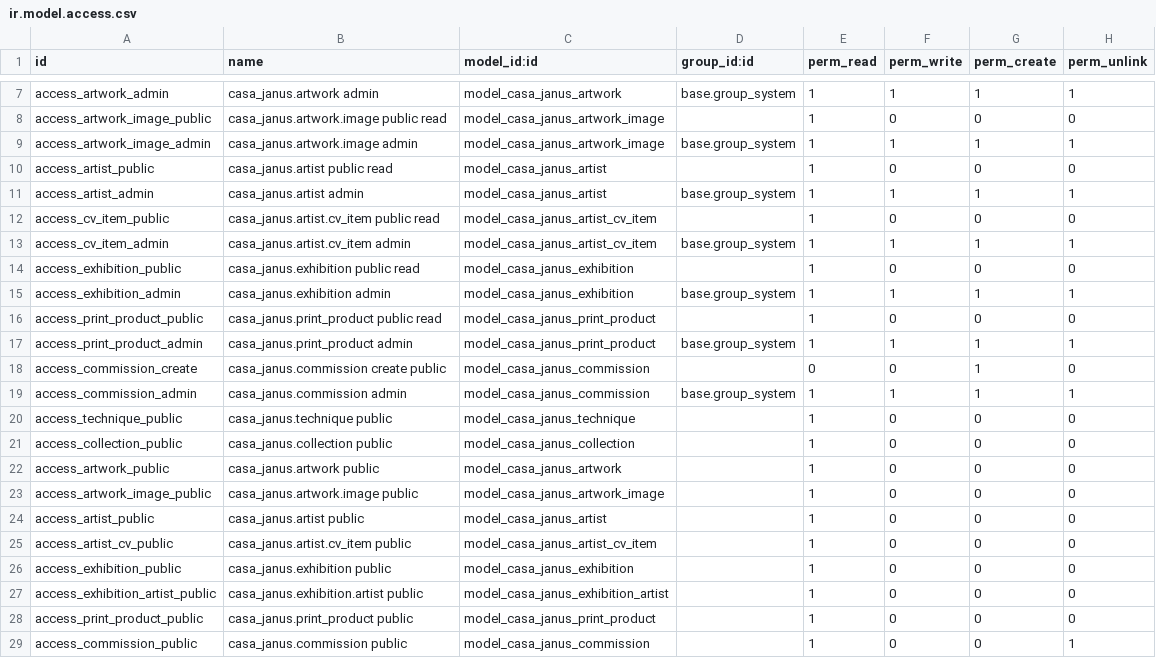
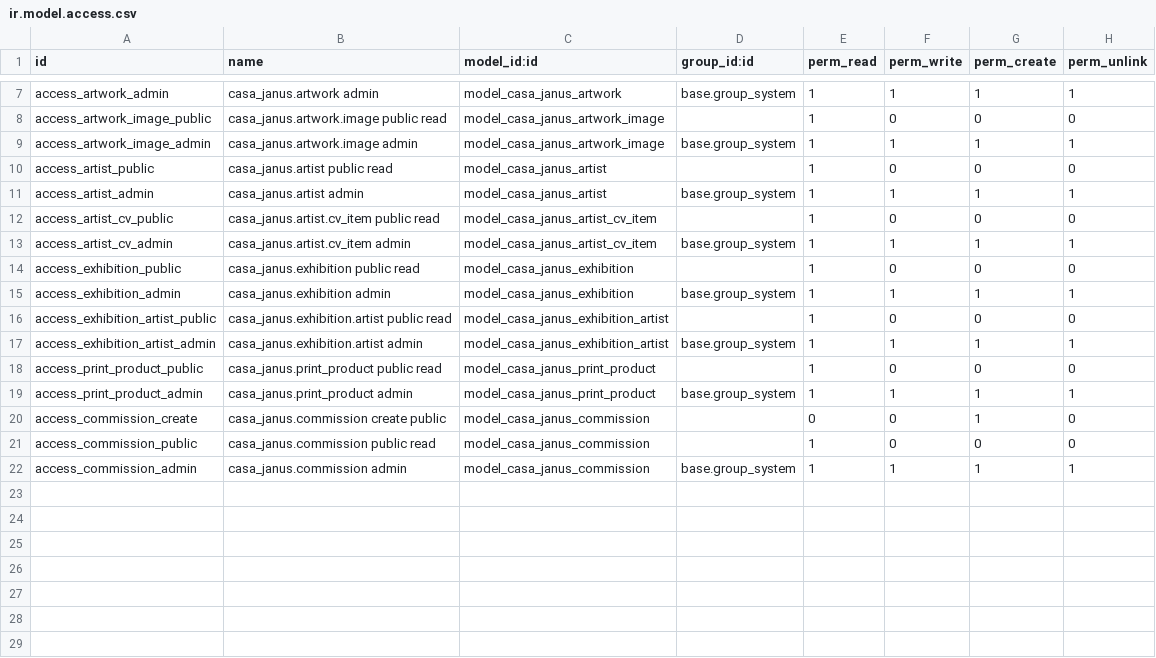
Before and after one commit to Daniel-Cervera/janus, a CSV file: odoo/addons/casa_janus/security/ir.model.access.csv, drawn as a sheet; only a part is shown, gaps mark what is left out.

```diff
--- a/odoo/addons/casa_janus/security/ir.model.access.csv
+++ b/odoo/addons/casa_janus/security/ir.model.access.csv
@@ -11,6 +11,8 @@ access_artist_public,casa_janus.artist public read,model_casa_janus_artist,,1,0,
 access_artist_admin,casa_janus.artist admin,model_casa_janus_artist,base.group_system,1,1,1,1
-access_cv_item_public,casa_janus.artist.cv_item public read,model_casa_janus_artist_cv_item,,1,0,0,0
-access_cv_item_admin,casa_janus.artist.cv_item admin,model_casa_janus_artist_cv_item,base.group_system,1,1,1,1
+access_artist_cv_public,casa_janus.artist.cv_item public read,model_casa_janus_artist_cv_item,,1,0,0,0
+access_artist_cv_admin,casa_janus.artist.cv_item admin,model_casa_janus_artist_cv_item,base.group_system,1,1,1,1
 access_exhibition_public,casa_janus.exhibition public read,model_casa_janus_exhibition,,1,0,0,0
 access_exhibition_admin,casa_janus.exhibition admin,model_casa_janus_exhibition,base.group_system,1,1,1,1
+access_exhibition_artist_public,casa_janus.exhibition.artist public read,model_casa_janus_exhibition_artist,,1,0,0,0
+access_exhibition_artist_admin,casa_janus.exhibition.artist admin,model_casa_janus_exhibition_artist,base.group_system,1,1,1,1
 access_print_product_public,casa_janus.print_product public read,model_casa_janus_print_product,,1,0,0,0
@@ -18,12 +20,3 @@ access_print_product_admin,casa_janus.print_product admin,model_casa_janus_print
 access_commission_create,casa_janus.commission create public,model_casa_janus_commission,,0,0,1,0
+access_commission_public,casa_janus.commission public read,model_casa_janus_commission,,1,0,0,0
 access_commission_admin,casa_janus.commission admin,model_casa_janus_commission,base.group_system,1,1,1,1
-access_technique_public,casa_janus.technique public,model_casa_janus_technique,,1,0,0,0
-access_collection_public,casa_janus.collection public,model_casa_janus_collection,,1,0,0,0
-access_artwork_public,casa_janus.artwork public,model_casa_janus_artwork,,1,0,0,0
-access_artwork_image_public,casa_janus.artwork.image public,model_casa_janus_artwork_image,,1,0,0,0
-access_artist_public,casa_janus.artist public,model_casa_janus_artist,,1,0,0,0
-access_artist_cv_public,casa_janus.artist.cv_item public,model_casa_janus_artist_cv_item,,1,0,0,0
-access_exhibition_public,casa_janus.exhibition public,model_casa_janus_exhibition,,1,0,0,0
-access_exhibition_artist_public,casa_janus.exhibition.artist public,model_casa_janus_exhibition_artist,,1,0,0,0
-access_print_product_public,casa_janus.print_product public,model_casa_janus_print_product,,1,0,0,0
-access_commission_public,casa_janus.commission public,model_casa_janus_commission,,1,0,0,1
```
Also changed, not shown: 24 other files.
